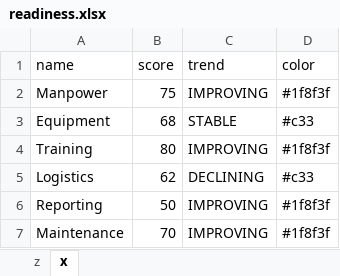
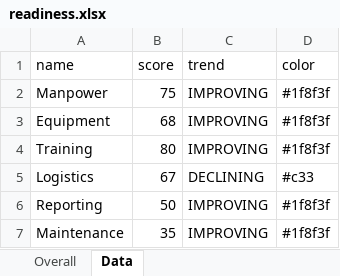
Before and after one commit to darrxl/Test, an Excel workbook: data/readiness.xlsx, sheet Data, drawn as a sheet; values as stored, in another font and other column widths than the file's, no borders; the diff names each change by its address in the sheet, - before the commit and + after, or states it on an @@ line.

```diff
--- a/data/readiness.xlsx (sheet Data)
+++ b/data/readiness.xlsx (sheet Data)
-sheet tab: z
+sheet tab: Overall
-sheet tab: x
+sheet tab: Data
-C3 (trend): STABLE
+C3 (trend): IMPROVING
-D3 (color): #c33
+D3 (color): #1f8f3f
-B5 (score): 62
+B5 (score): 67
-B7 (score): 70
+B7 (score): 35
```
Also changed, not shown: sheet Overall, 1 other file.
